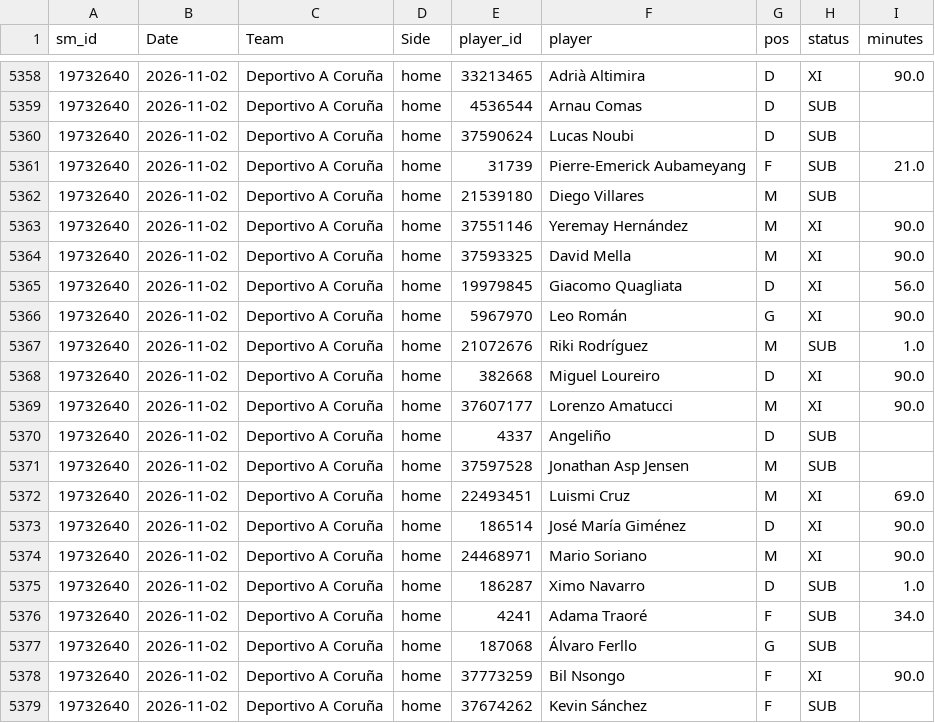
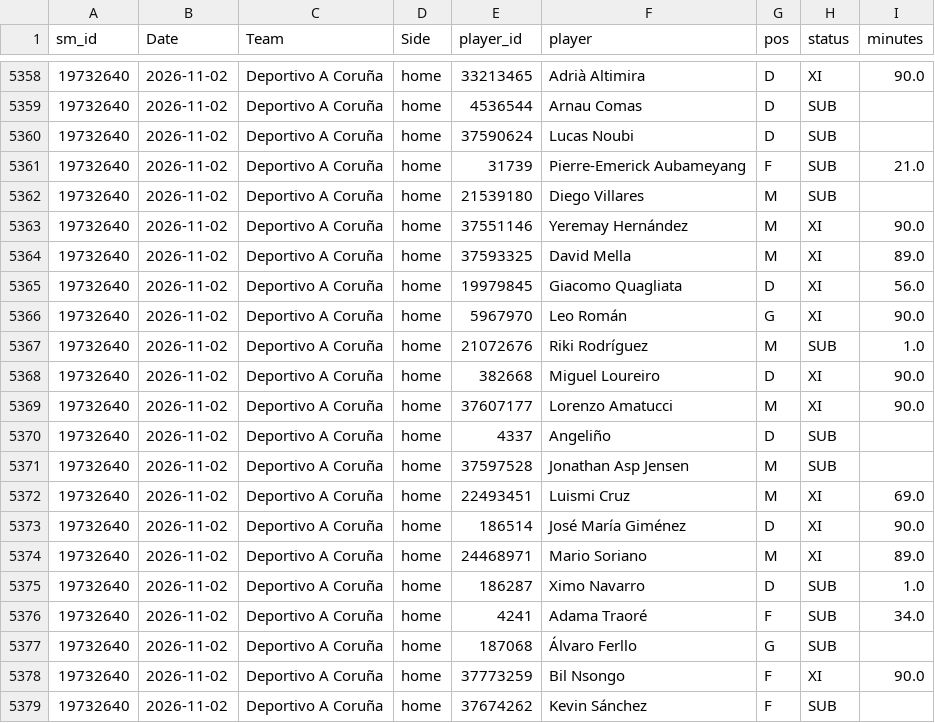
Before and after one commit to cengizhantopcu1983/futbol_tahmin-, a CSV file: data_players/SP1_2627.csv, drawn as a sheet; only a part is shown, gaps mark what is left out.

```diff
--- a/data_players/SP1_2627.csv
+++ b/data_players/SP1_2627.csv
@@ -5363,3 +5363,3 @@ sm_id,Date,Team,Side,player_id,player,pos,status,minutes
 19732640,2026-11-02,Deportivo A Coruña,home,37551146,Yeremay Hernández,M,XI,90.0
-19732640,2026-11-02,Deportivo A Coruña,home,37593325,David Mella,M,XI,90.0
+19732640,2026-11-02,Deportivo A Coruña,home,37593325,David Mella,M,XI,89.0
 19732640,2026-11-02,Deportivo A Coruña,home,19979845,Giacomo Quagliata,D,XI,56.0
@@ -5373,3 +5373,3 @@ sm_id,Date,Team,Side,player_id,player,pos,status,minutes
 19732640,2026-11-02,Deportivo A Coruña,home,186514,José María Giménez,D,XI,90.0
-19732640,2026-11-02,Deportivo A Coruña,home,24468971,Mario Soriano,M,XI,90.0
+19732640,2026-11-02,Deportivo A Coruña,home,24468971,Mario Soriano,M,XI,89.0
 19732640,2026-11-02,Deportivo A Coruña,home,186287,Ximo Navarro,D,SUB,1.0
```
Also changed, not shown: data_players/E0_2627.csv, data_players/I1_2627.csv, 6 other files.
